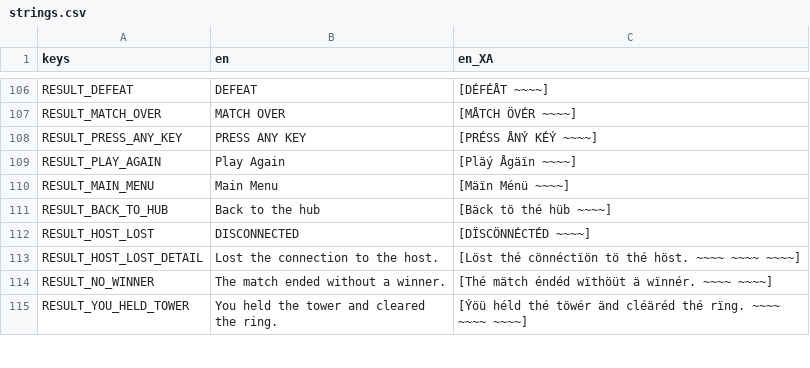
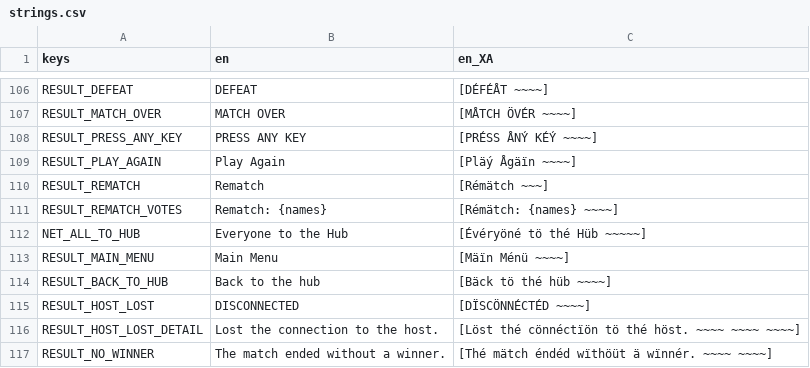
Before and after one commit to neotechnites/panopticon, a CSV file: locale/strings.csv, drawn as a sheet; only a part is shown, gaps mark what is left out; the shorter side is filled out with more unchanged rows.

```diff
--- a/locale/strings.csv
+++ b/locale/strings.csv
@@ -109,2 +109,5 @@ RESULT_PRESS_ANY_KEY,PRESS ANY KEY,[PRÉSS ÅNÝ KÉÝ ~~~~]
 RESULT_PLAY_AGAIN,Play Again,[Pläý Ågäïn ~~~~]
+RESULT_REMATCH,Rematch,[Rémätch ~~~]
+RESULT_REMATCH_VOTES,Rematch: {names},[Rémätch: {names} ~~~~]
+NET_ALL_TO_HUB,Everyone to the Hub,[Évéryöné tö thé Hüb ~~~~~]
 RESULT_MAIN_MENU,Main Menu,[Mäïn Ménü ~~~~]
```
Also changed, not shown: 7 other files.
